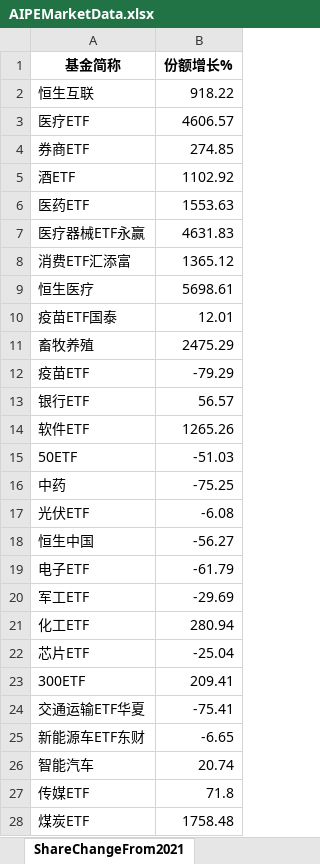
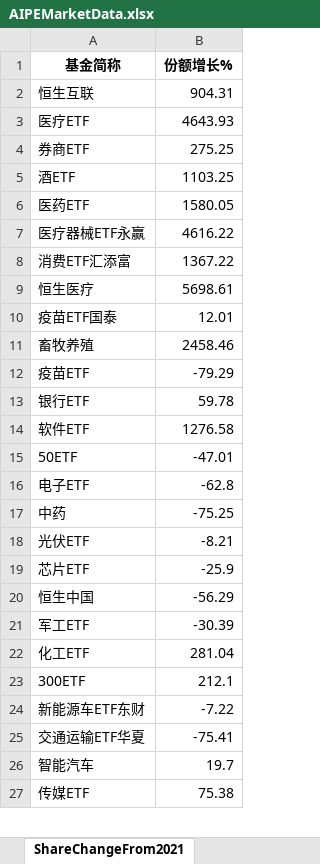
Before and after one commit to digital-era/AIPEMarketDashboard, an Excel workbook: AIPEMarketData.xlsx, sheet ShareChangeFrom2021, drawn as a sheet; only a part is shown; values as stored, in another font and other column widths than the file's, no borders; removed rows and columns are numbered as before the commit, all else as after; the diff covers the shown part only; the diff names each change by its address in the sheet, - before the commit and + after, or states it on an @@ line.

```diff
--- a/AIPEMarketData.xlsx (sheet ShareChangeFrom2021)
+++ b/AIPEMarketData.xlsx (sheet ShareChangeFrom2021)
-B2 (份额增长%): 918.22
+B2 (份额增长%): 904.31
-B3 (份额增长%): 4606.57
+B3 (份额增长%): 4643.93
-B4 (份额增长%): 274.85
+B4 (份额增长%): 275.25
-B5 (份额增长%): 1102.92
+B5 (份额增长%): 1103.25
-B6 (份额增长%): 1553.63
+B6 (份额增长%): 1580.05
-B7 (份额增长%): 4631.83
+B7 (份额增长%): 4616.22
-B8 (份额增长%): 1365.12
+B8 (份额增长%): 1367.22
-B11 (份额增长%): 2475.29
+B11 (份额增长%): 2458.46
-B13 (份额增长%): 56.57
+B13 (份额增长%): 59.78
-B14 (份额增长%): 1265.26
+B14 (份额增长%): 1276.58
-B15 (份额增长%): -51.03
+B15 (份额增长%): -47.01
+row 16: 电子ETF | -62.8
-B18 (份额增长%): -6.08
+B18 (份额增长%): -8.21
+row 19: 芯片ETF | -25.9
-B20 (份额增长%): -56.27
+B20 (份额增长%): -56.29
-row 19: 电子ETF | -61.79
-B21 (份额增长%): -29.69
+B21 (份额增长%): -30.39
-B22 (份额增长%): 280.94
+B22 (份额增长%): 281.04
-row 22: 芯片ETF | -25.04
-B23 (份额增长%): 209.41
+B23 (份额增长%): 212.1
+row 24: 新能源车ETF东财 | -7.22
-row 25: 新能源车ETF东财 | -6.65
-B26 (份额增长%): 20.74
+B26 (份额增长%): 19.7
-B27 (份额增长%): 71.8
+B27 (份额增长%): 75.38
-row 28: 煤炭ETF | 1758.48
```
Also changed, not shown: 9 added rows, 8 removed rows and 21 edited cells elsewhere in this sheet, sheet DistributeHotIndustry, sheet PriceThisYearChange, sheet PriceChangeFrom2021, sheet TopStockIn5DaysMainFund, sheet ShareThisYearChange, sheet ARGroup, 7 more sheets, 1 other file.
